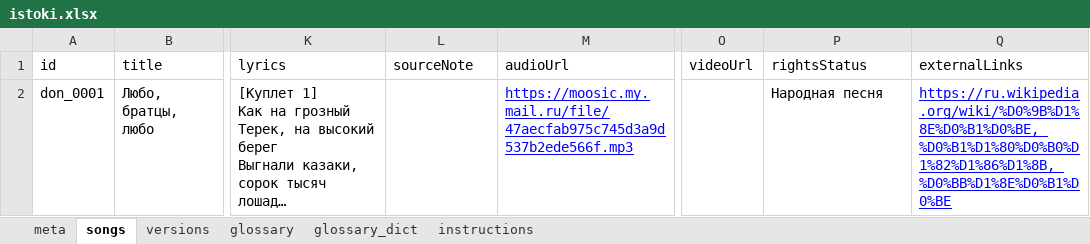
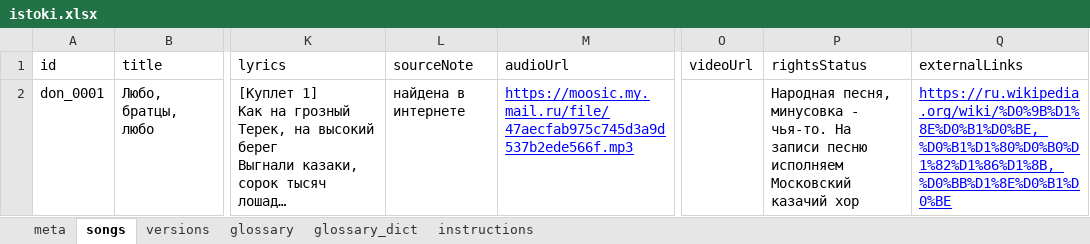
Before and after one commit to AleYakim/istoki-catalog, an Excel workbook: input/istoki.xlsx, sheet songs, drawn as a sheet; only a part is shown, gaps mark what is left out; long unchanged cells end in …; values as stored, in another font and other column widths than the file's, no borders; the diff names each change by its address in the sheet, - before the commit and + after, or states it on an @@ line.

Commit message:
обновлён каталог: добавлены доп.поля

```diff
--- a/input/istoki.xlsx (sheet songs)
+++ b/input/istoki.xlsx (sheet songs)
-L2 (sourceNote): (empty)
+L2 (sourceNote): найдена в интернете
-P2 (rightsStatus): Народная песня
+P2 (rightsStatus): Народная песня, минусовка - чья-то. На записи песню исполняем Московский казачий хор
```
Also changed, not shown: sheet meta.
